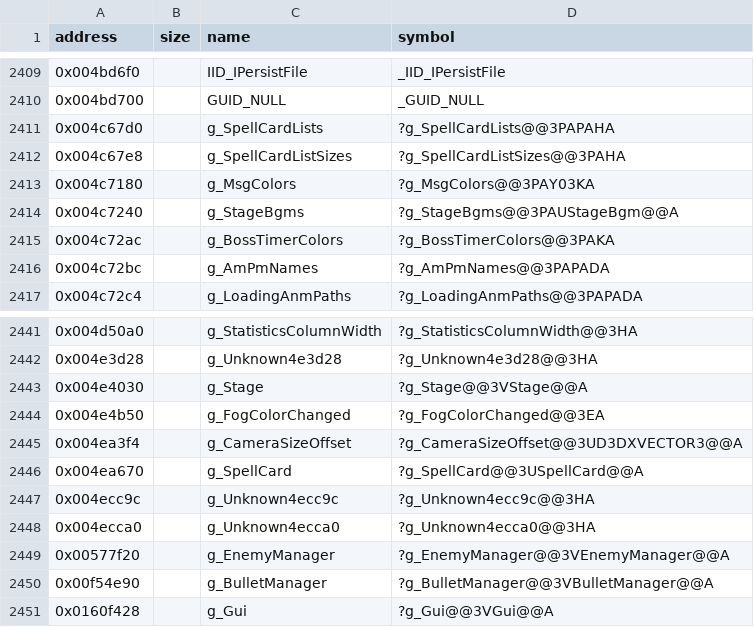
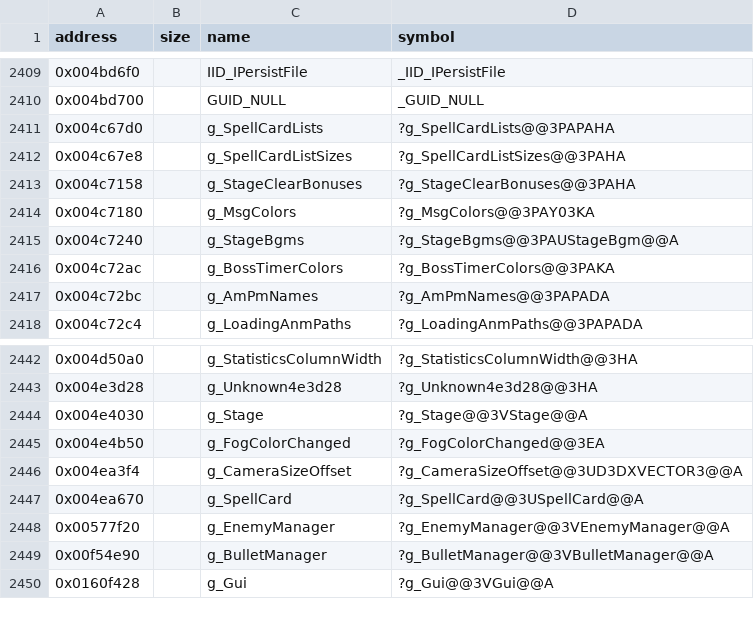
Before and after one commit to Cirno-Labs/th08, a CSV file: config/symbols.csv, drawn as a sheet; only a part is shown, gaps mark what is left out.

Commit message:
Decompile GuiImpl::RunMsg (0x433db3)
The dialogue script VM, reworked from th07's: four portraits whose face
ANMs are SpellCard::faceAnms at g_SpellCard+0x2624 (the old
g_Unknown4ecc9c/4ecca0), MsgPortraitArgs opcodes 15 and 17 (front
portrait, sprites), 16/19/20 write xor-decoded lines through
DecodeMsgString, 21/22 the ending choice into clearLevel, 9 the new
stage clear tally (clock times from GetUnk28, Func43c35f,
g_StageClearBonuses 0x4c7158, a bomb for characters 3, 10 and 11 under 3
bombs). No bomb ending; case source order
0,15,17,1,2,3,16,19,20,21,22,4..10,12,14,11,13,18.

```diff
--- a/config/symbols.csv
+++ b/config/symbols.csv
@@ -2412,2 +2412,3 @@ address,size,name,symbol
 0x004c67e8,,g_SpellCardListSizes,?g_SpellCardListSizes@@3PAHA
+0x004c7158,,g_StageClearBonuses,?g_StageClearBonuses@@3PAHA
 0x004c7180,,g_MsgColors,?g_MsgColors@@3PAY03KA
@@ -2446,4 +2447,2 @@ address,size,name,symbol
 0x004ea670,,g_SpellCard,?g_SpellCard@@3USpellCard@@A
-0x004ecc9c,,g_Unknown4ecc9c,?g_Unknown4ecc9c@@3HA
-0x004ecca0,,g_Unknown4ecca0,?g_Unknown4ecca0@@3HA
 0x00577f20,,g_EnemyManager,?g_EnemyManager@@3VEnemyManager@@A
```
Also changed, not shown: 4 other files.
